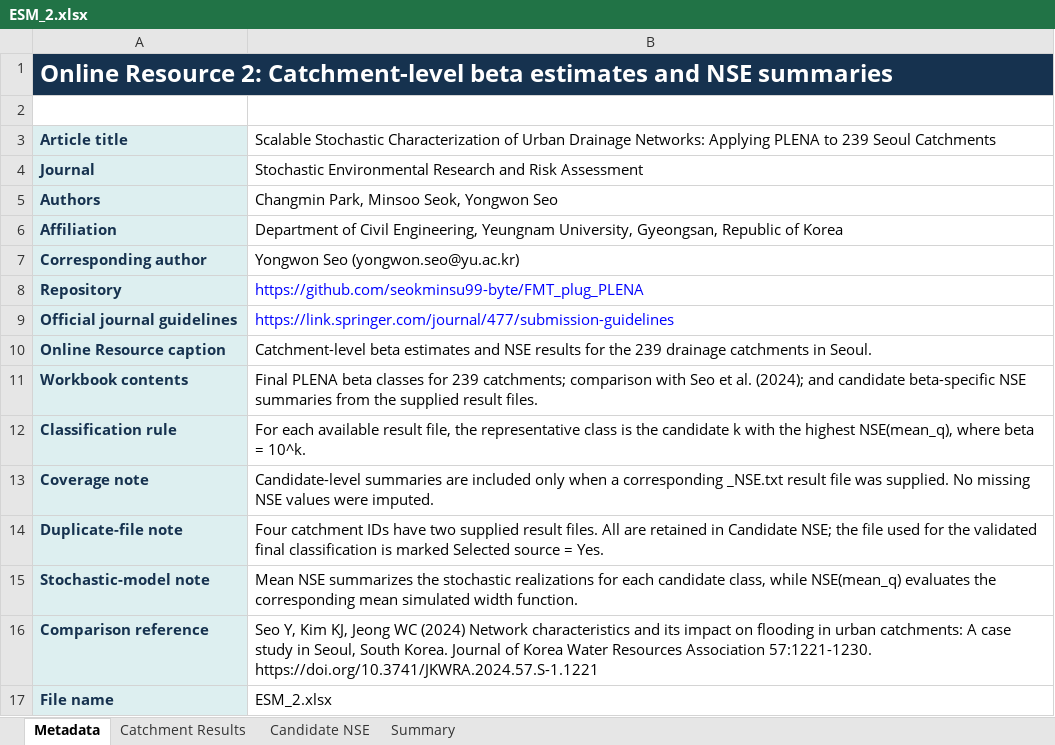
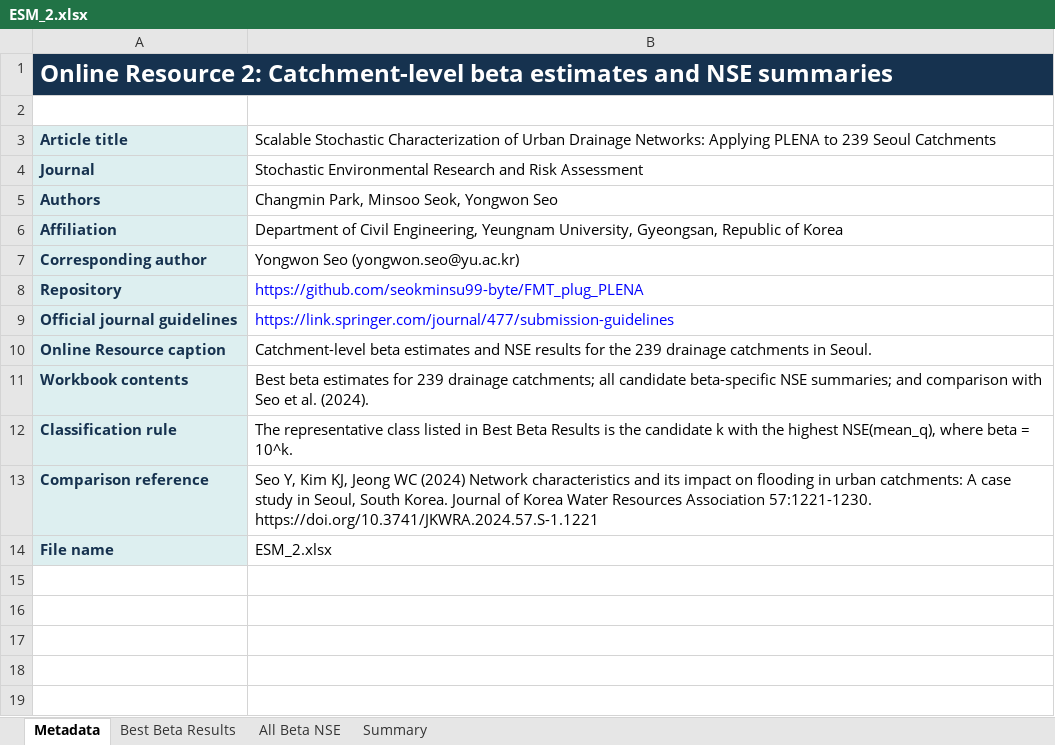
Before and after one commit to seokminsu99-byte/FMT_plug_PLENA, an Excel workbook: supplementary/ESM_2.xlsx, sheet Metadata, drawn as a sheet; values as stored, in another font and other column widths than the file's, no borders; the diff names each change by its address in the sheet, - before the commit and + after, or states it on an @@ line.

Commit message:
Finalize SERRA online resources
Remove internal QA fields from ESM_2, separate all candidate-beta NSE results from best-beta results, align repository metadata with Seo et al. (2024), strengthen input validation, and add an automated C++17 smoke test.

```diff
--- a/supplementary/ESM_2.xlsx (sheet Metadata)
+++ b/supplementary/ESM_2.xlsx (sheet Metadata)
-sheet tab: Catchment Results
+sheet tab: Best Beta Results
-sheet tab: Candidate NSE
+sheet tab: All Beta NSE
-B11: Final PLENA beta classes for 239 catchments; comparison with Seo et al. (2024); and candidate beta-specific NSE summaries from the supplied result files.
+B11: Best beta estimates for 239 drainage catchments; all candidate beta-specific NSE summaries; and comparison with Seo et al. (2024).
-B12: For each available result file, the representative class is the…
+B12: The representative class listed in Best Beta Results is the…
-row 13: Coverage note | Candidate-level summaries are included only when a corresponding _NSE.txt result file was supplied. No missing NSE values were imputed.
-row 14: Duplicate-file note | Four catchment IDs have two supplied result files. All are retained in Candidate NSE; the file used for the validated final classification is marked Selected source = Yes.
-row 15: Stochastic-model note | Mean NSE summarizes the stochastic realizations for each candidate class, while NSE(mean_q) evaluates the corresponding mean simulated width function.
```
Also changed, not shown: sheet All Beta NSE, sheet Summary, sheet Best Beta Results, 9 other files.
